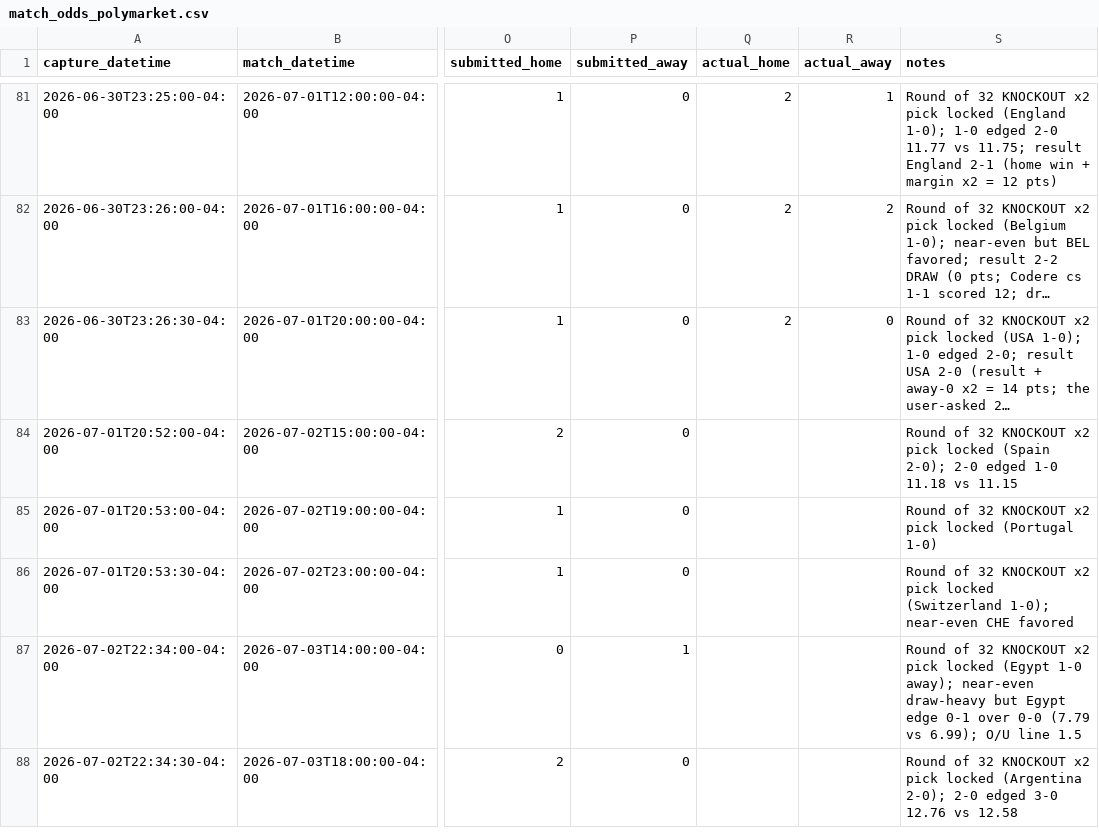
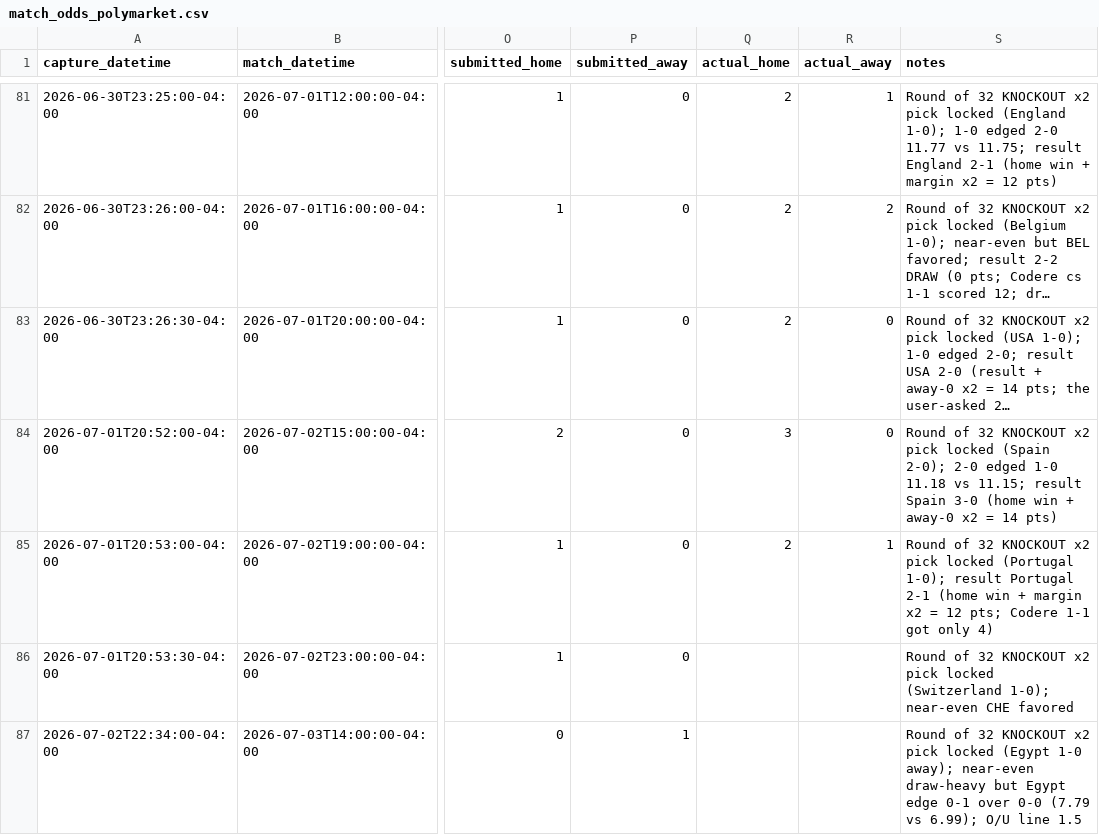
Before and after one commit to julianher/worldcup-2026-polla, a CSV file: data/match_odds_polymarket.csv, drawn as a sheet; only a part is shown, gaps mark what is left out; the shorter side is filled out with more unchanged rows; long unchanged cells end in …; the diff names each change by its address in the sheet, - before the commit and + after, or states it on an @@ line.

```diff
--- a/data/match_odds_polymarket.csv
+++ b/data/match_odds_polymarket.csv
-Q84 (actual_home): (empty)
+Q84 (actual_home): 3
-R84 (actual_away): (empty)
+R84 (actual_away): 0
-S84 (notes): …11.18 vs 11.15
+S84 (notes): …11.18 vs 11.15; result Spain 3-0 (home win + away-0 x2 = 14 pts)
-Q85 (actual_home): (empty)
+Q85 (actual_home): 2
-R85 (actual_away): (empty)
+R85 (actual_away): 1
-S85 (notes): …locked (Portugal 1-0)
+S85 (notes): …locked (Portugal 1-0); result Portugal 2-1 (home win + margin x2 = 12 pts; Codere 1-1 got only 4)
```
Also changed, not shown: data/pool_standings.csv.
